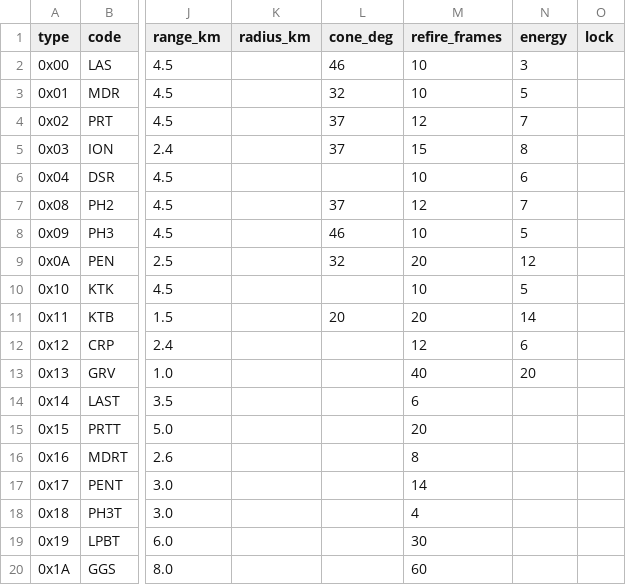
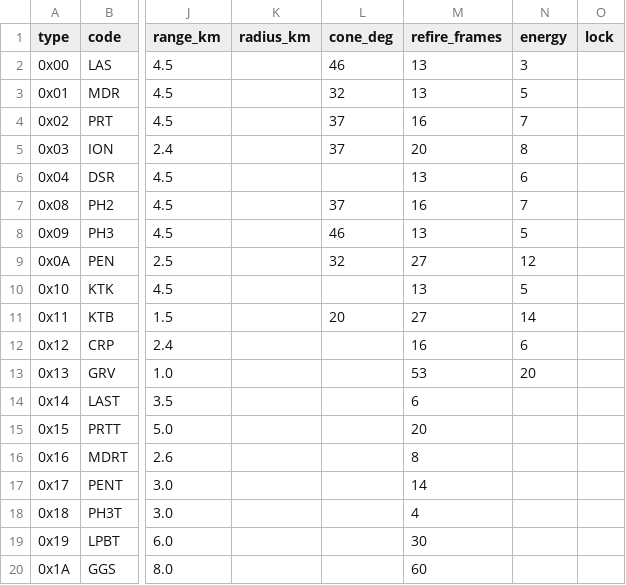
Before and after one commit to fireflyk64/dosbox3d, a CSV file: retrovega/data/weapons.csv, drawn as a sheet; only a part is shown, gaps mark what is left out; the diff names each change by its address in the sheet, - before the commit and + after, or states it on an @@ line.

```diff
--- a/retrovega/data/weapons.csv
+++ b/retrovega/data/weapons.csv
-M2:M3 (refire_frames): 10
+M2:M3 (refire_frames): 13
-M4 (refire_frames): 12
+M4 (refire_frames): 16
-M5 (refire_frames): 15
+M5 (refire_frames): 20
-M6 (refire_frames): 10
+M6 (refire_frames): 13
-M7 (refire_frames): 12
+M7 (refire_frames): 16
-M8 (refire_frames): 10
+M8 (refire_frames): 13
-M9 (refire_frames): 20
+M9 (refire_frames): 27
-M10 (refire_frames): 10
+M10 (refire_frames): 13
-M11 (refire_frames): 20
+M11 (refire_frames): 27
-M12 (refire_frames): 12
+M12 (refire_frames): 16
-M13 (refire_frames): 40
+M13 (refire_frames): 53
```
Also changed, not shown: retrovega/data/ships.csv, 11 other files.
